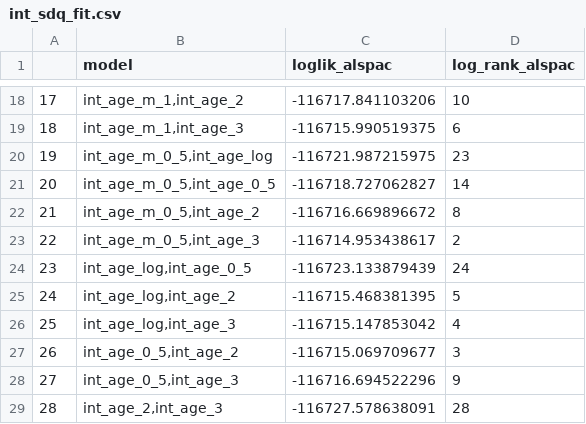
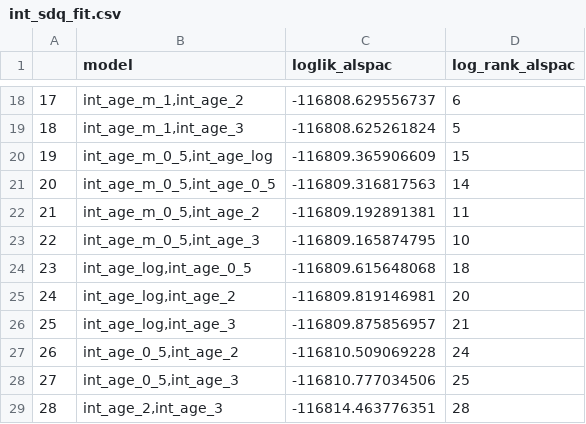
Before and after one commit to lifecycle-project/wp6-traj-ineq, a CSV file: int_sdq_fit.csv, drawn as a sheet; only a part is shown, gaps mark what is left out; the diff covers the shown part only.

```diff
--- a/int_sdq_fit.csv
+++ b/int_sdq_fit.csv
@@ -18,12 +18,12 @@
-"17","int_age_m_1,int_age_2",-116717.841103206,10
-"18","int_age_m_1,int_age_3",-116715.990519375,6
-"19","int_age_m_0_5,int_age_log",-116721.987215975,23
-"20","int_age_m_0_5,int_age_0_5",-116718.727062827,14
-"21","int_age_m_0_5,int_age_2",-116716.669896672,8
-"22","int_age_m_0_5,int_age_3",-116714.953438617,2
-"23","int_age_log,int_age_0_5",-116723.133879439,24
-"24","int_age_log,int_age_2",-116715.468381395,5
-"25","int_age_log,int_age_3",-116715.147853042,4
-"26","int_age_0_5,int_age_2",-116715.069709677,3
-"27","int_age_0_5,int_age_3",-116716.694522296,9
-"28","int_age_2,int_age_3",-116727.578638091,28
+"17","int_age_m_1,int_age_2",-116808.629556737,6
+"18","int_age_m_1,int_age_3",-116808.625261824,5
+"19","int_age_m_0_5,int_age_log",-116809.365906609,15
+"20","int_age_m_0_5,int_age_0_5",-116809.316817563,14
+"21","int_age_m_0_5,int_age_2",-116809.192891381,11
+"22","int_age_m_0_5,int_age_3",-116809.165874795,10
+"23","int_age_log,int_age_0_5",-116809.615648068,18
+"24","int_age_log,int_age_2",-116809.819146981,20
+"25","int_age_log,int_age_3",-116809.875856957,21
+"26","int_age_0_5,int_age_2",-116810.509069228,24
+"27","int_age_0_5,int_age_3",-116810.777034506,25
+"28","int_age_2,int_age_3",-116814.463776351,28
```
Also changed, not shown: 32 edited cells elsewhere in this file, ext_sdq_fit.csv, ext_vcov.csv, 3 other files.
